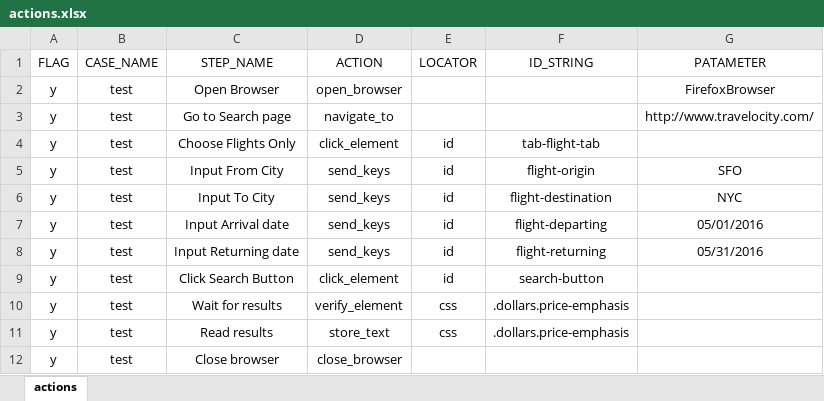
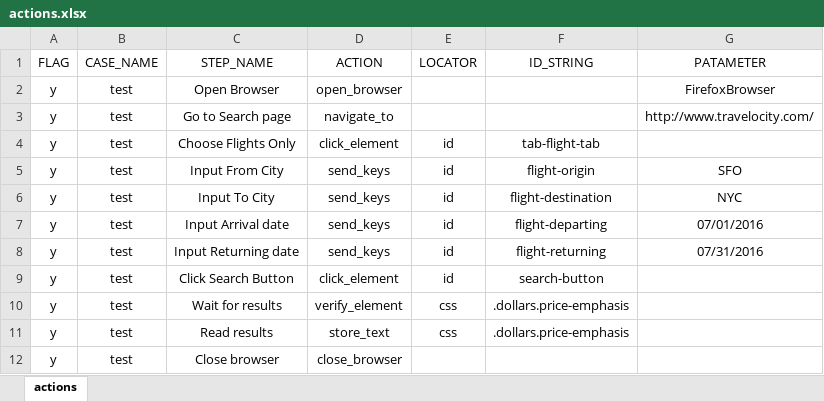
Before and after one commit to YuriyKhivrych/Selenium, an Excel workbook: res/actions.xlsx, sheet actions, drawn as a sheet; values as stored, in another font and other column widths than the file's, no borders; the diff names each change by its address in the sheet, - before the commit and + after, or states it on an @@ line.

```diff
--- a/res/actions.xlsx (sheet actions)
+++ b/res/actions.xlsx (sheet actions)
-G7 (PATAMETER): 05/01/2016
+G7 (PATAMETER): 07/01/2016
-G8 (PATAMETER): 05/31/2016
+G8 (PATAMETER): 07/31/2016
```
Also changed, not shown: res/actions (report).xlsx, 2 other files.
